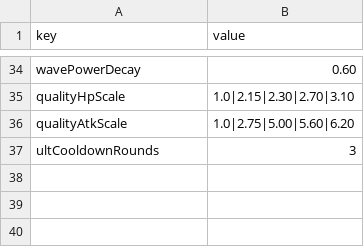
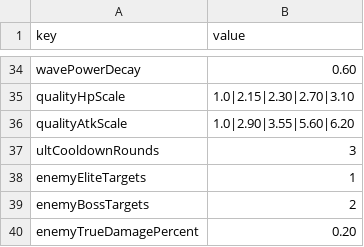
Before and after one commit to lindebei/ljjh-unity, a CSV file: Assets/Data/battle_config.csv, drawn as a sheet; only a part is shown, gaps mark what is left out.

```diff
--- a/Assets/Data/battle_config.csv
+++ b/Assets/Data/battle_config.csv
@@ -35,3 +35,6 @@ wavePowerDecay,0.60
 qualityHpScale,1.0|2.15|2.30|2.70|3.10
-qualityAtkScale,1.0|2.75|5.00|5.60|6.20
+qualityAtkScale,1.0|2.90|3.55|5.60|6.20
 ultCooldownRounds,3
+enemyEliteTargets,1
+enemyBossTargets,2
+enemyTrueDamagePercent,0.20
```
Also changed, not shown: 6 other files.
